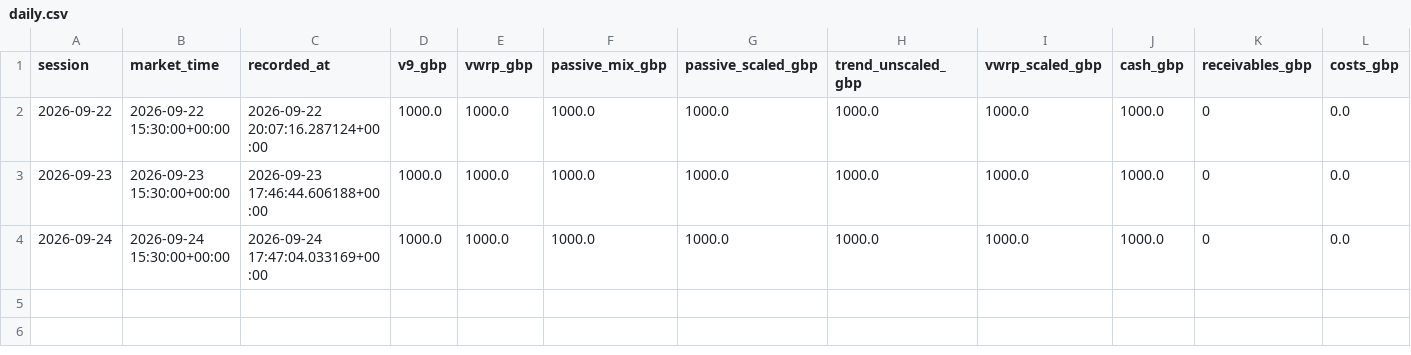
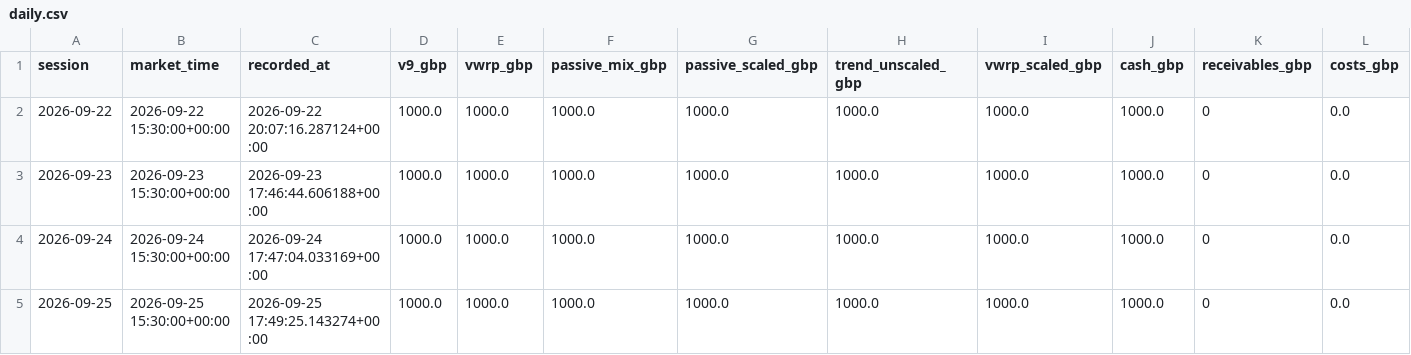
Before and after one commit to zpwhryv5gt-create/Momentum-trader, a CSV file: paper_v9/daily.csv, drawn as a sheet; only a part is shown; rows hold the shown columns only; the diff names each change by its address in the sheet, - before the commit and + after, or states it on an @@ line.

Commit message:
Record V9 forward paper run

```diff
--- a/paper_v9/daily.csv
+++ b/paper_v9/daily.csv
+row 5: 2026-09-25 | 2026-09-25 15:30:00+00:00 | 2026-09-25 17:49:25.143274+00:00 | 1000.0 | 1000.0 | 1000.0 | 1000.0 | 1000.0 | 1000.0 | 1000.0 | 0 | 0.0
```
Also changed, not shown: 6 other files.
